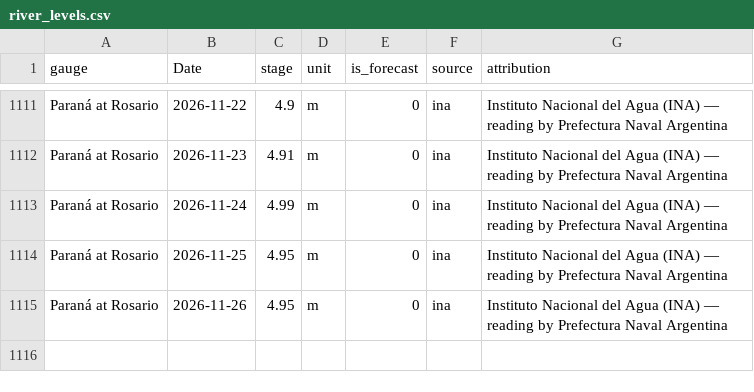
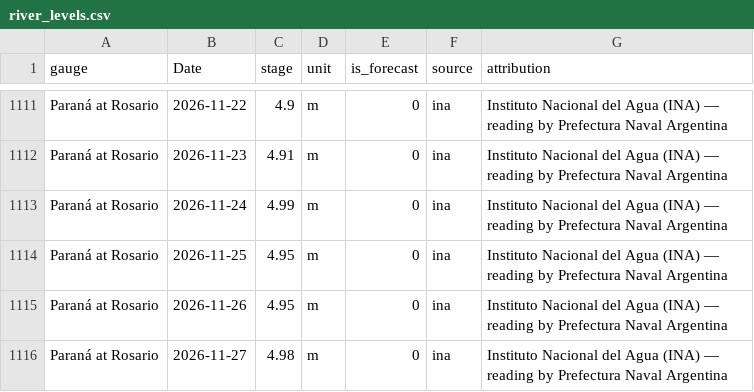
Before and after one commit to philipbergman6-glitch/Mirror-Market, a CSV file: data/history/river_levels.csv, drawn as a sheet; only a part is shown, gaps mark what is left out; the diff names each change by its address in the sheet, - before the commit and + after, or states it on an @@ line.

```diff
--- a/data/history/river_levels.csv
+++ b/data/history/river_levels.csv
+row 1116: Paraná at Rosario | 2026-11-27 | 4.98 | m | 0 | ina | Instituto Nacional del Agua (INA) — reading by Prefectura Naval Argentina
```
Also changed, not shown: data/history/cyclone_source_status.csv, data/history/data_freshness.csv, 3 other files.
